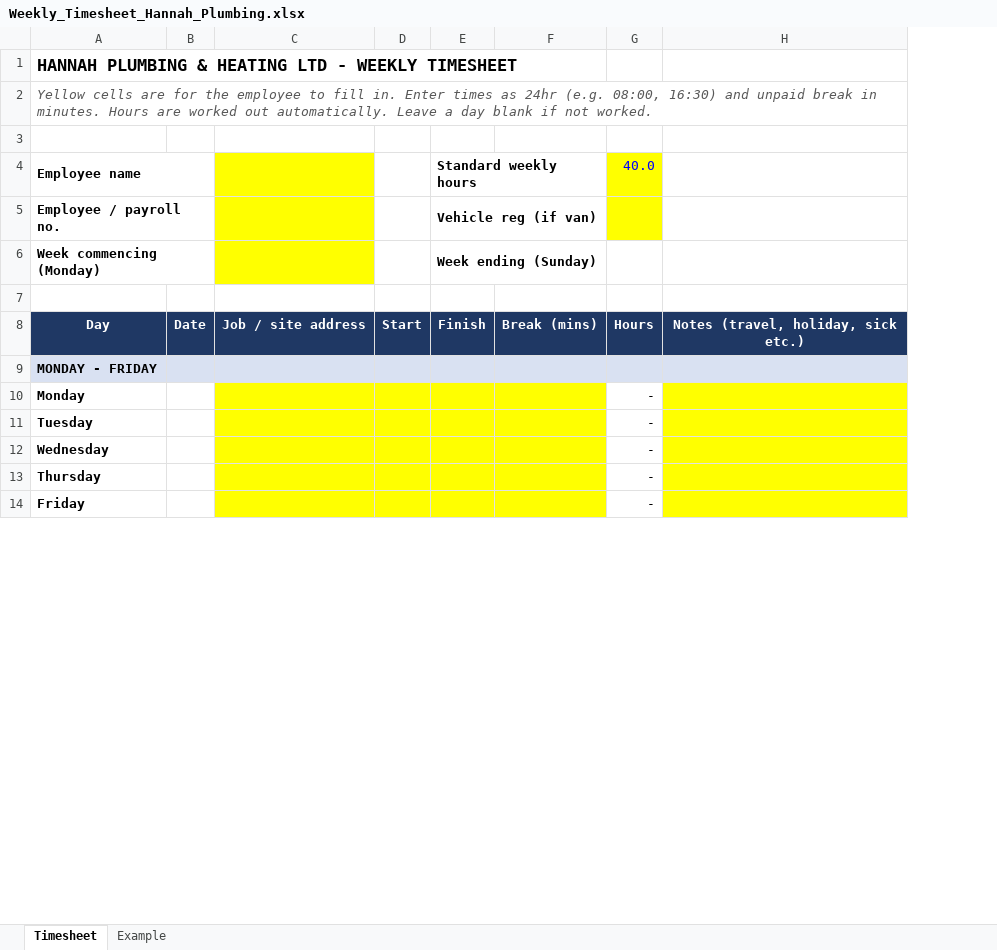
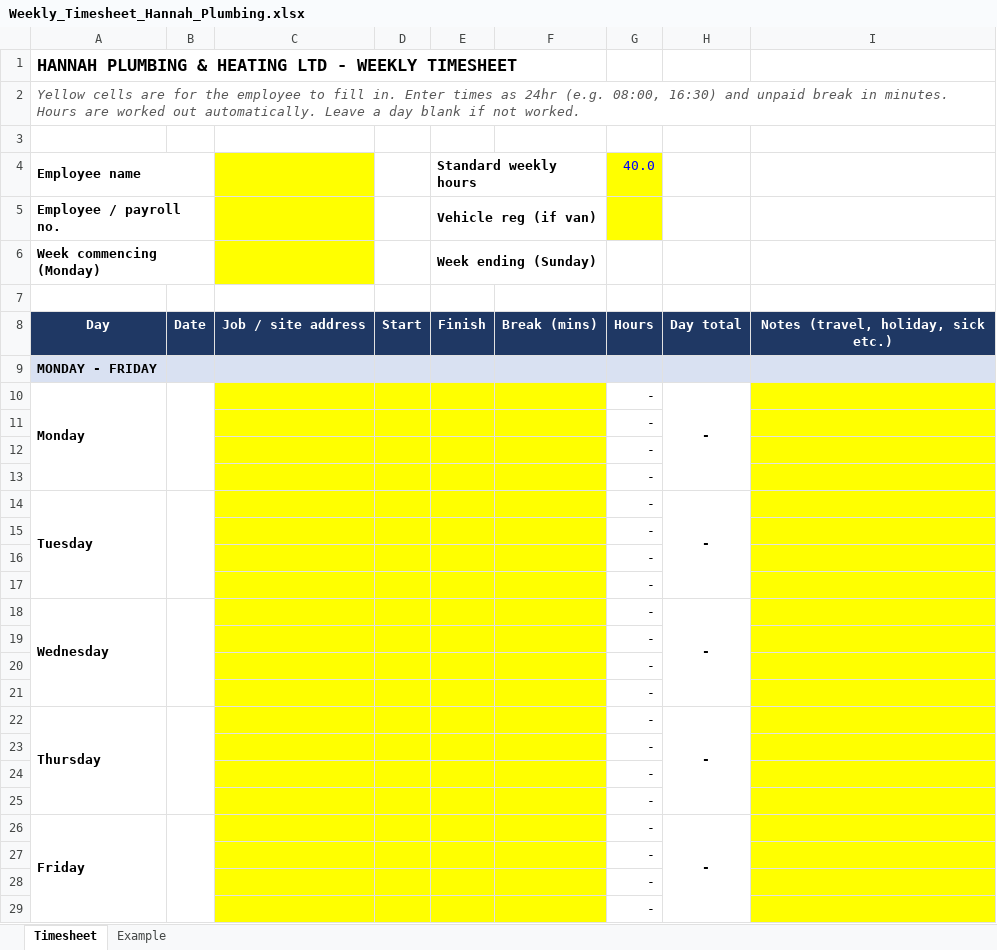
Before and after one commit to alanhannah/bug-free-bassoon, an Excel workbook: Weekly_Timesheet_Hannah_Plumbing.xlsx, sheet Timesheet, drawn as a sheet; only a part is shown; values as stored, in another font and other column widths than the file's, no borders; addresses are those after the commit; the diff covers the shown part only; the diff names each change by its address in the sheet, - before the commit and + after, or states it on an @@ line.

```diff
--- a/Weekly_Timesheet_Hannah_Plumbing.xlsx (sheet Timesheet)
+++ b/Weekly_Timesheet_Hannah_Plumbing.xlsx (sheet Timesheet)
+column H, rows 8-10: Day total |  | -; row 14: -; row 18: -; row 22: -; row 26: -
+A10:A13 merged
+B10:B13 merged
+row 11:  |  |  |  |  |  | -
+row 12:  |  |  |  |  |  | -
+row 13:  |  |  |  |  |  | -
+A14:A17 merged
+B14:B17 merged
+row 15:  |  |  |  |  |  | -
+row 16:  |  |  |  |  |  | -
+row 17:  |  |  |  |  |  | -
+A18:A21 merged
+B18:B21 merged
+row 19:  |  |  |  |  |  | -
+row 20:  |  |  |  |  |  | -
+row 21:  |  |  |  |  |  | -
+A22:A25 merged
+B22:B25 merged
+row 23:  |  |  |  |  |  | -
+row 24:  |  |  |  |  |  | -
+row 25:  |  |  |  |  |  | -
+A26:A29 merged
+B26:B29 merged
+row 27:  |  |  |  |  |  | -
+row 28:  |  |  |  |  |  | -
+row 29:  |  |  |  |  |  | -
```
Also changed, not shown: 6 added rows, 6 edited cells and merged cells elsewhere in this sheet, sheet Example, formulas that keep their value.
